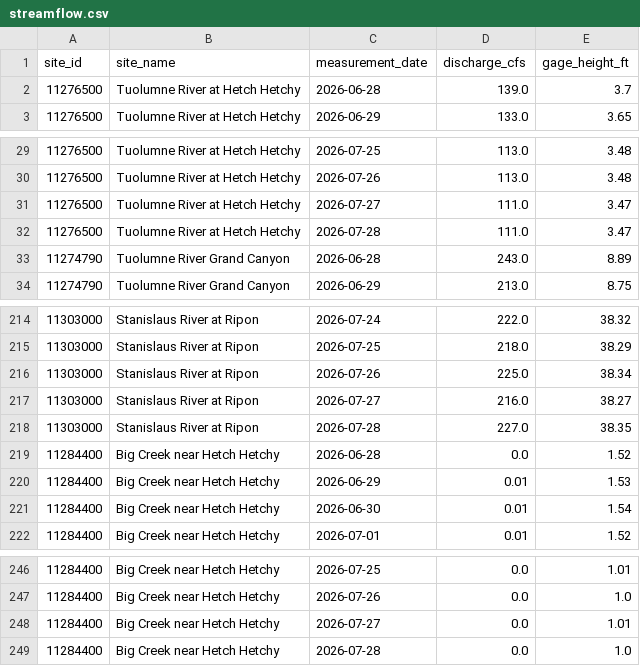
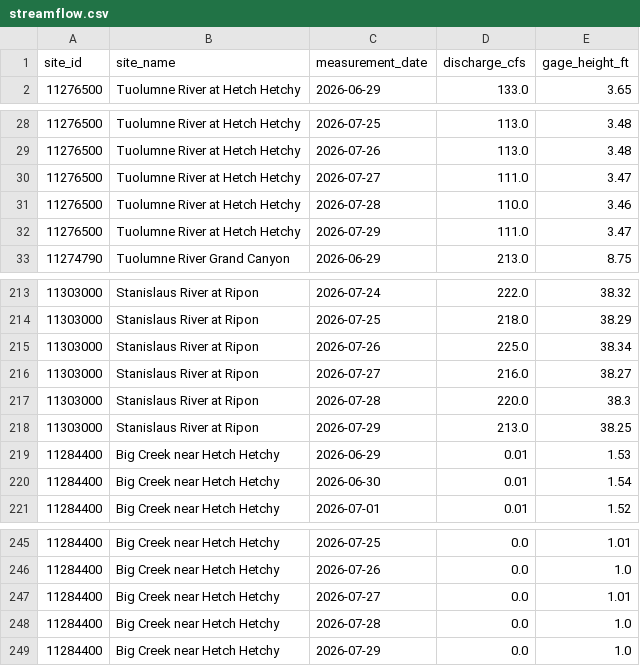
Before and after one commit to bdgroves/sierra-flow-cobol, a CSV file: streamflow.csv, drawn as a sheet; only a part is shown, gaps mark what is left out; the diff covers the shown part only.

```diff
--- a/streamflow.csv
+++ b/streamflow.csv
@@ -1,3 +1,2 @@
 site_id,site_name,measurement_date,discharge_cfs,gage_height_ft
-11276500,Tuolumne River at Hetch Hetchy,2026-06-28,139.0,3.7
 11276500,Tuolumne River at Hetch Hetchy,2026-06-29,133.0,3.65
@@ -31,4 +30,4 @@ site_id,site_name,measurement_date,discharge_cfs,gage_height_ft
 11276500,Tuolumne River at Hetch Hetchy,2026-07-27,111.0,3.47
-11276500,Tuolumne River at Hetch Hetchy,2026-07-28,111.0,3.47
-11274790,Tuolumne River Grand Canyon,2026-06-28,243.0,8.89
+11276500,Tuolumne River at Hetch Hetchy,2026-07-28,110.0,3.46
+11276500,Tuolumne River at Hetch Hetchy,2026-07-29,111.0,3.47
 11274790,Tuolumne River Grand Canyon,2026-06-29,213.0,8.75
@@ -217,4 +216,4 @@ site_id,site_name,measurement_date,discharge_cfs,gage_height_ft
 11303000,Stanislaus River at Ripon,2026-07-27,216.0,38.27
-11303000,Stanislaus River at Ripon,2026-07-28,227.0,38.35
-11284400,Big Creek near Hetch Hetchy,2026-06-28,0.0,1.52
+11303000,Stanislaus River at Ripon,2026-07-28,220.0,38.3
+11303000,Stanislaus River at Ripon,2026-07-29,213.0,38.25
 11284400,Big Creek near Hetch Hetchy,2026-06-29,0.01,1.53
@@ -249 +248,2 @@ site_id,site_name,measurement_date,discharge_cfs,gage_height_ft
 11284400,Big Creek near Hetch Hetchy,2026-07-28,0.0,1.0
+11284400,Big Creek near Hetch Hetchy,2026-07-29,0.0,1.0
```
Also changed, not shown: 5 added rows, 5 removed rows and 10 edited cells elsewhere in this file, 1 other file.
